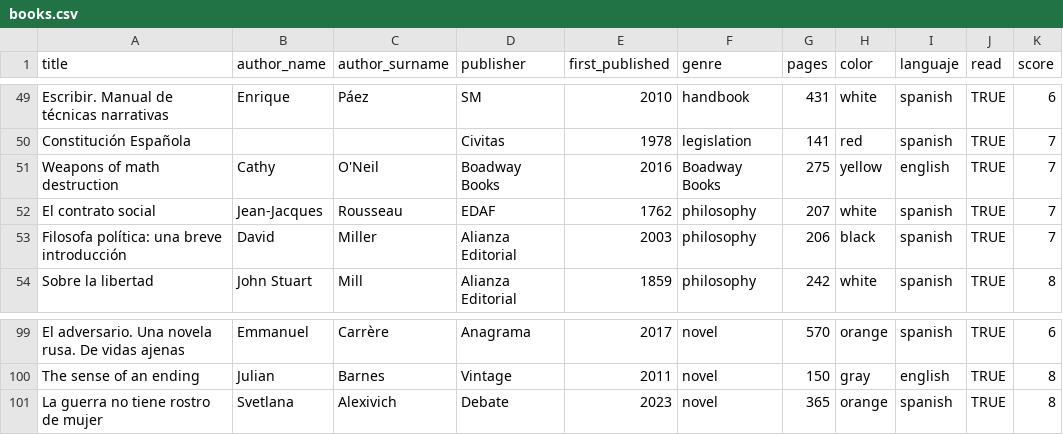
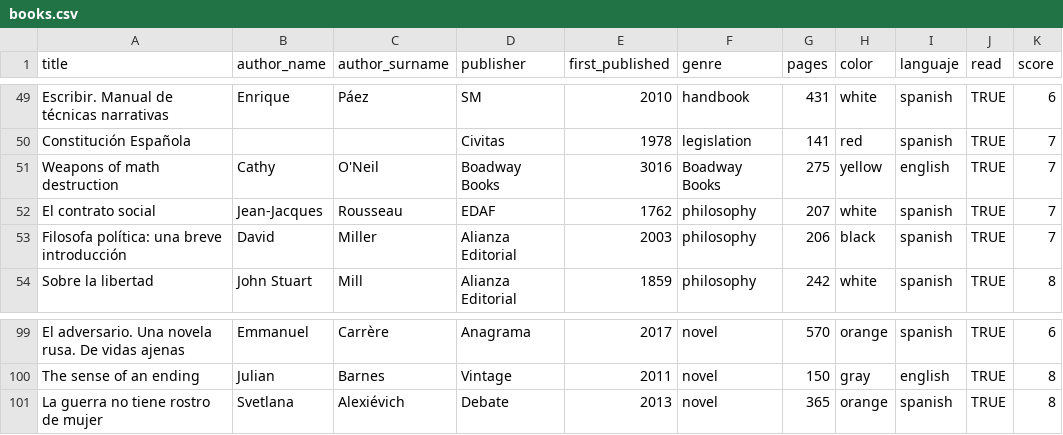
Before and after one commit to jcanalesluna/courses_materials, a CSV file: datasets/books.csv, drawn as a sheet; only a part is shown, gaps mark what is left out.

Commit message:
modified dates

```diff
--- a/datasets/books.csv
+++ b/datasets/books.csv
@@ -50,3 +50,3 @@ Escribir. Manual de técnicas narrativas;Enrique;Páez;SM;2010;handbook;431;whit
 Constitución Española;;;Civitas;1978;legislation;141;red;spanish;TRUE;7
-Weapons of math destruction;Cathy;O'Neil;Boadway Books;2016;Boadway Books;275;yellow;english;TRUE;7
+Weapons of math destruction;Cathy;O'Neil;Boadway Books;3016;Boadway Books;275;yellow;english;TRUE;7
 El contrato social;Jean-Jacques;Rousseau;EDAF ;1762;philosophy;207;white;spanish;TRUE;7
@@ -100,2 +100,2 @@ El adversario. Una novela rusa. De vidas ajenas;Emmanuel;Carrère;Anagrama;2017;
 The sense of an ending;Julian;Barnes;Vintage;2011;novel;150;gray;english;TRUE;8
-La guerra no tiene rostro de mujer;Svetlana;Alexivich;Debate;2023;novel;365;orange;spanish;TRUE;8
+La guerra no tiene rostro de mujer;Svetlana;Alexiévich;Debate;2013;novel;365;orange;spanish;TRUE;8
```
